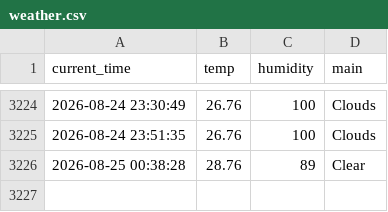
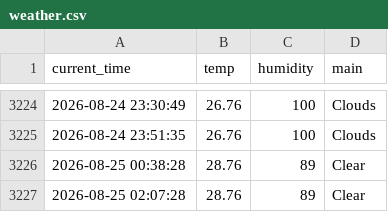
Before and after one commit to KKH2007/weather_5m, a CSV file: weather.csv, drawn as a sheet; only a part is shown, gaps mark what is left out.

```diff
--- a/weather.csv
+++ b/weather.csv
@@ -3226 +3226,2 @@ current_time,temp,humidity,main
 2026-08-25 00:38:28,28.76,89,Clear
+2026-08-25 02:07:28,28.76,89,Clear
```
